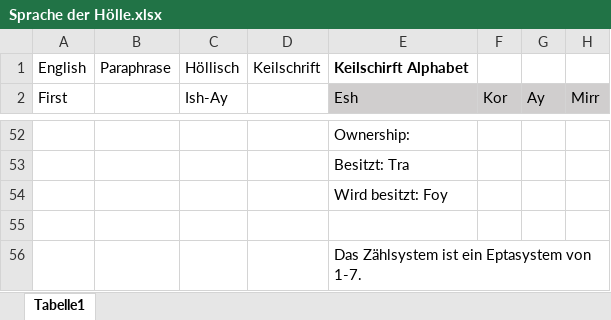
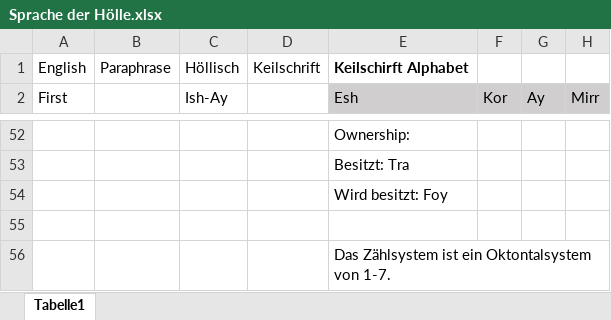
Before and after one commit to Huhn-Gaming/pnpWiki, an Excel workbook: docs/Buch Bayrische Nächte/Sprache der Hölle.xlsx, sheet Tabelle1, drawn as a sheet; only a part is shown, gaps mark what is left out; values as stored, in another font and other column widths than the file's, no borders; the diff names each change by its address in the sheet, - before the commit and + after, or states it on an @@ line.

Commit message:
Camill Buch update

```diff
--- a/docs/Buch Bayrische Nächte/Sprache der Hölle.xlsx (sheet Tabelle1)
+++ b/docs/Buch Bayrische Nächte/Sprache der Hölle.xlsx (sheet Tabelle1)
-E56 (Esh): Das Zählsystem ist ein Eptasystem von 1-7.
+E56 (Esh): Das Zählsystem ist ein Oktontalsystem von 1-7.
```
Also changed, not shown: 6 other files.
